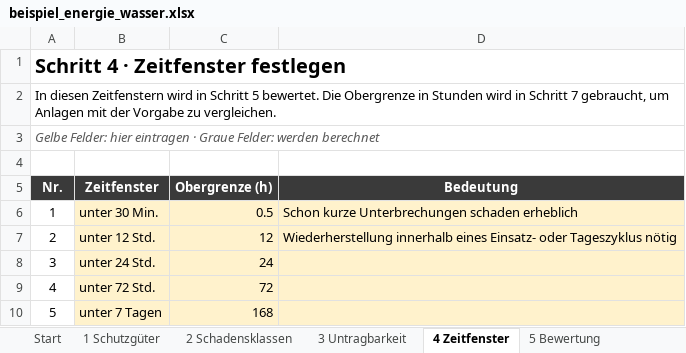
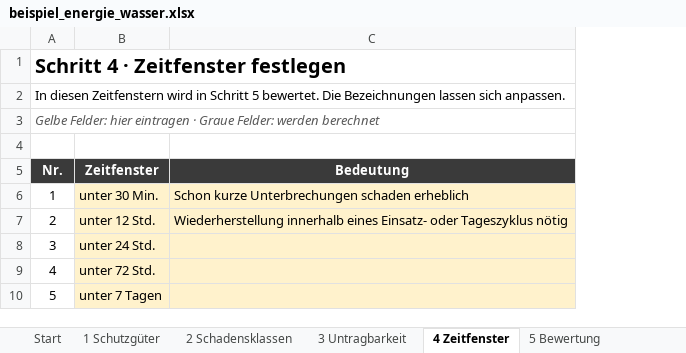
Before and after one commit to 2708Tom/KRITIS-Zeitkritikalitaet, an Excel workbook: beispiel/beispiel_energie_wasser.xlsx, sheet 4 Zeitfenster, drawn as a sheet; values as stored, in another font and other column widths than the file's, no borders; the diff names each change by its address in the sheet, - before the commit and + after, or states it on an @@ line.

```diff
--- a/beispiel/beispiel_energie_wasser.xlsx (sheet 4 Zeitfenster)
+++ b/beispiel/beispiel_energie_wasser.xlsx (sheet 4 Zeitfenster)
-column C (Obergrenze (h)), rows 6-10: 0.5 | 12 | 24 | 72 | 168
-A2 (Nr.): …bewertet. Die Obergrenze in Stunden wird in Schritt 7 gebraucht, um Anlagen mit der Vorgabe zu vergleichen.
+A2 (Nr.): …bewertet. Die Bezeichnungen lassen sich anpassen.
```
Also changed, not shown: sheet Start, sheet 5 Bewertung, other sheet tabs, werkzeug/bia_zeitkritikalitaet.xlsx, 1 other file.
